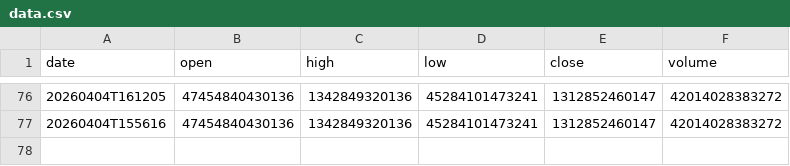
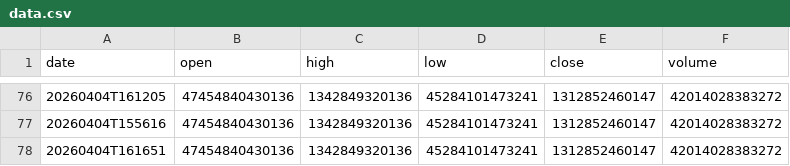
Before and after one commit to moadmidou24/ff-breaking-news-seed, a CSV file: FF_BREAKING_NEWS_SLOT_1/data.csv, drawn as a sheet; only a part is shown, gaps mark what is left out.

```diff
--- a/FF_BREAKING_NEWS_SLOT_1/data.csv
+++ b/FF_BREAKING_NEWS_SLOT_1/data.csv
@@ -77 +77,2 @@ date,open,high,low,close,volume
 20260404T155616,47454840430136,1342849320136,45284101473241,1312852460147,42014028383272
+20260404T161651,47454840430136,1342849320136,45284101473241,1312852460147,42014028383272
```
